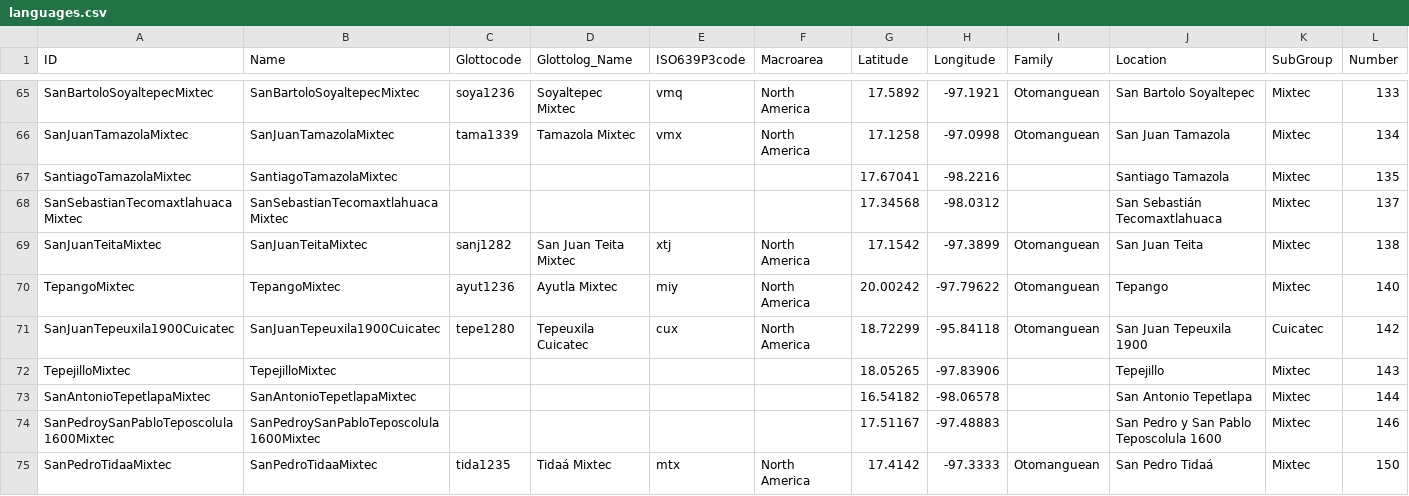
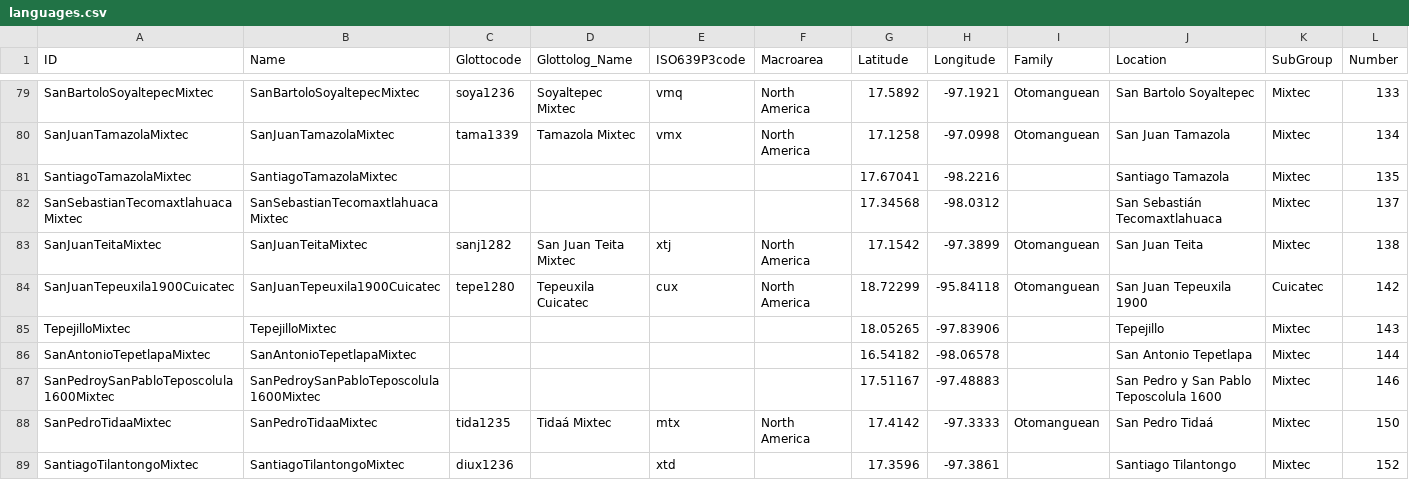
Before and after one commit to lexibank/mixtecansubgrouping, a CSV file: cldf/languages.csv, drawn as a sheet; only a part is shown, gaps mark what is left out; the shorter side is filled out with more unchanged rows; the diff covers the shown part only.

```diff
--- a/cldf/languages.csv
+++ b/cldf/languages.csv
@@ -69,3 +83,2 @@ SanSebastianTecomaxtlahuacaMixtec,SanSebastianTecomaxtlahuacaMixtec,,,,,17.34568
 SanJuanTeitaMixtec,SanJuanTeitaMixtec,sanj1282,San Juan Teita Mixtec,xtj,North America,17.1542,-97.3899,Otomanguean,San Juan Teita,Mixtec,138
-TepangoMixtec,TepangoMixtec,ayut1236,Ayutla Mixtec,miy,North America,20.00242,-97.79622,Otomanguean,Tepango,Mixtec,140
 SanJuanTepeuxila1900Cuicatec,SanJuanTepeuxila1900Cuicatec,tepe1280,Tepeuxila Cuicatec,cux,North America,18.72299,-95.84118,Otomanguean,San Juan Tepeuxila 1900,Cuicatec,142
```
Also changed, not shown: 15 added rows and 8 edited cells elsewhere in this file, 11 other files.
